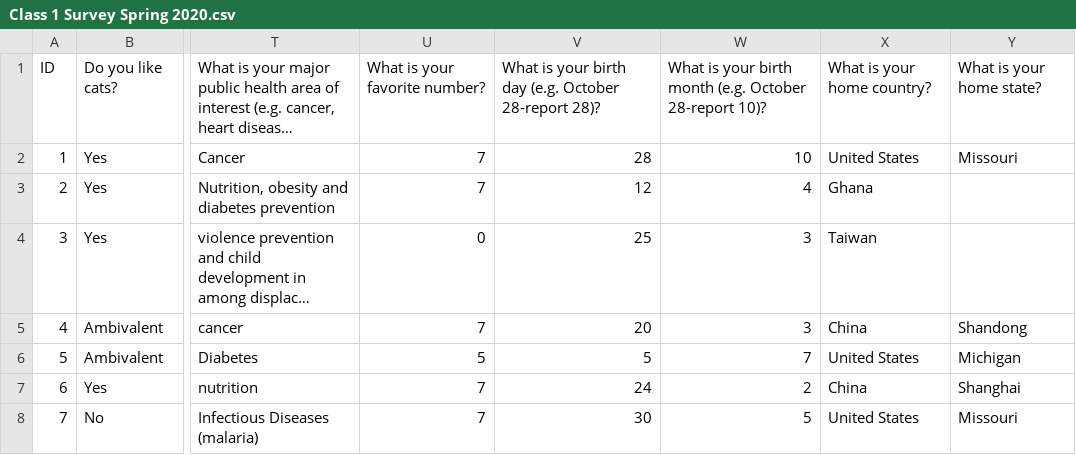
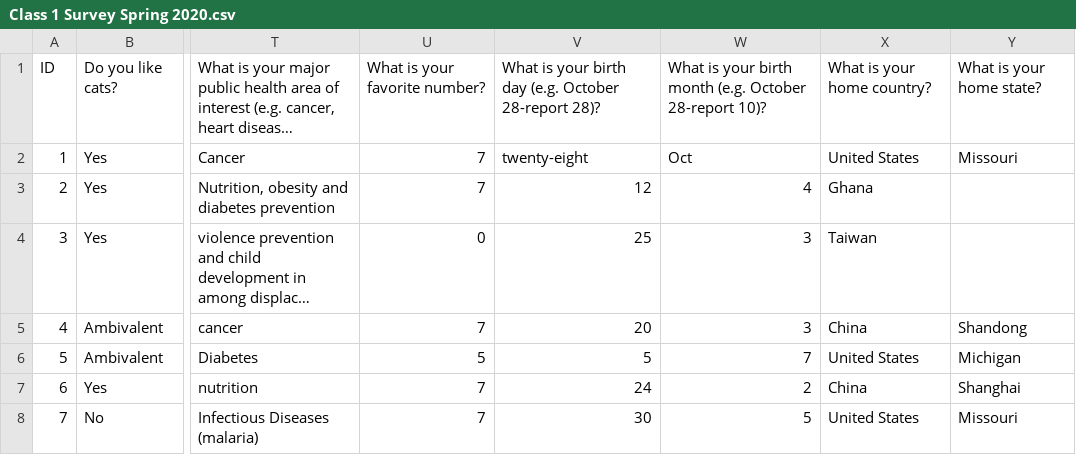
Before and after one commit to sunjie001130/ADA_Spring_2020, a CSV file: Class 1/Class 1 Survey Spring 2020.csv, drawn as a sheet; only a part is shown, gaps mark what is left out; long unchanged cells end in …; the diff names each change by its address in the sheet, - before the commit and + after, or states it on an @@ line.

Commit message:
adding changed dataset

```diff
--- a/Class 1/Class 1 Survey Spring 2020.csv
+++ b/Class 1/Class 1 Survey Spring 2020.csv
-V2: 28
+V2: twenty-eight
-W2: 10
+W2: Oct
```
